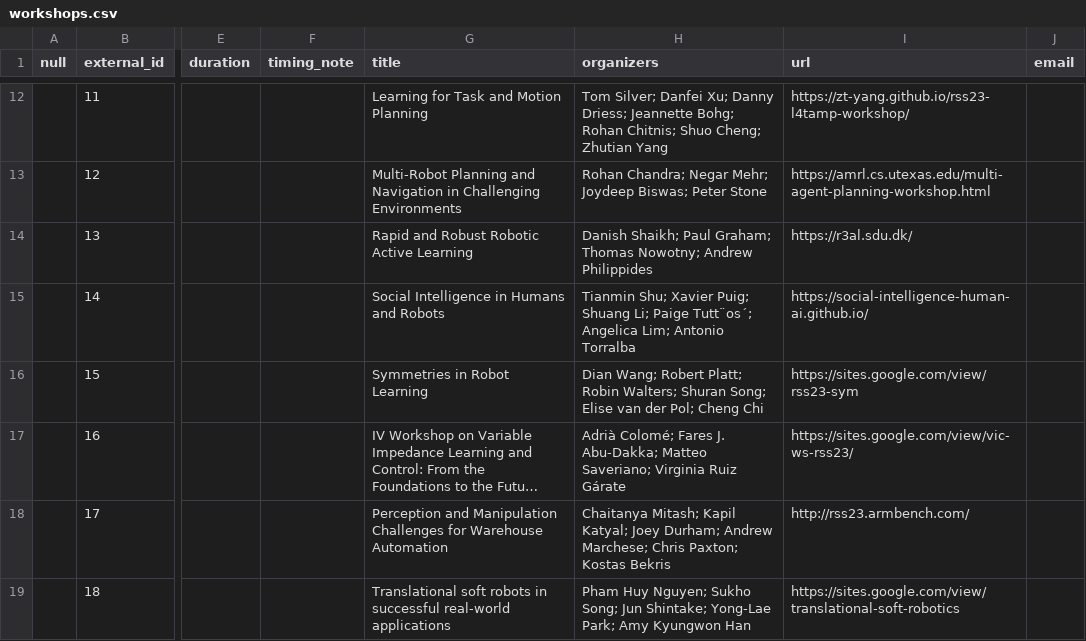
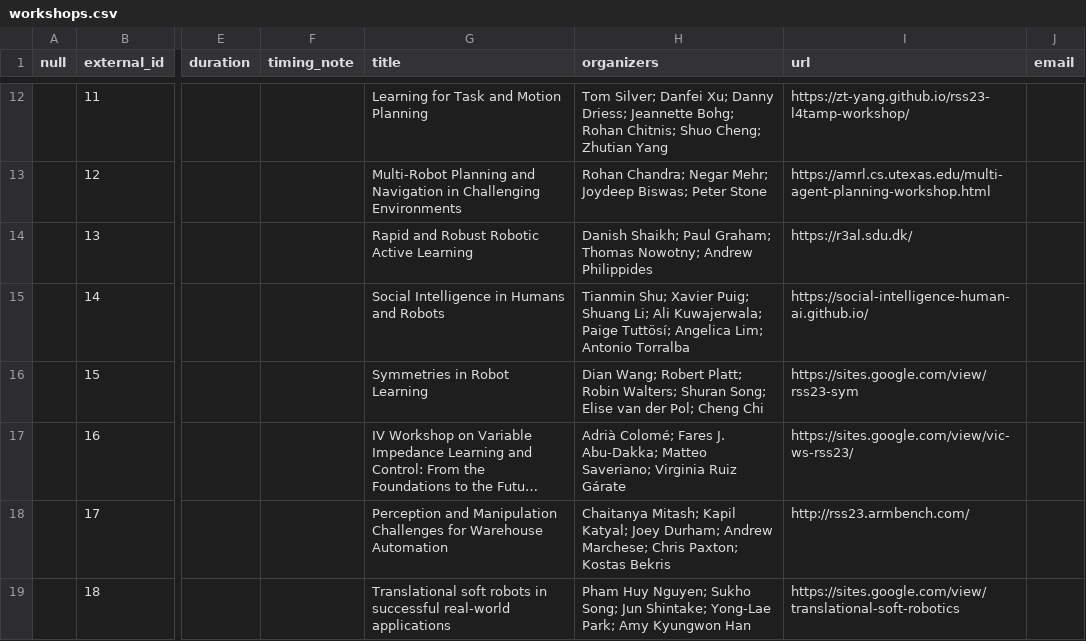
Before and after one commit to rss2023/web-prod, a CSV file: _data/workshops.csv, drawn as a sheet; only a part is shown, gaps mark what is left out; long unchanged cells end in …; the diff names each change by its address in the sheet, - before the commit and + after, or states it on an @@ line.

Commit message:
updated workshop orgs

```diff
--- a/_data/workshops.csv
+++ b/_data/workshops.csv
-H15 (organizers): …Shuang Li; Paige Tutt¨os´; Angelica Lim;…
+H15 (organizers): …Shuang Li; Ali Kuwajerwala; Paige Tuttösí; Angelica Lim;…
```
